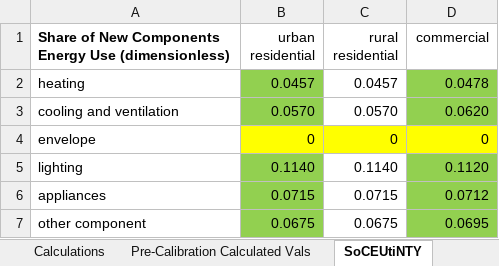
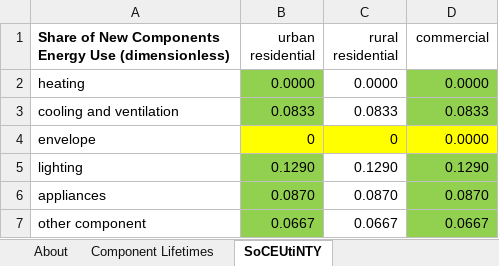
Before and after one commit to EnergyInnovation/eps-brazil, an Excel workbook: InputData/bldgs/SoCEUtiNTY/Share of Cpnt E Use that is New This Year.xlsx, sheet SoCEUtiNTY, drawn as a sheet; values as stored, in another font and other column widths than the file's, no borders; the diff names each change by its address in the sheet, - before the commit and + after, or states it on an @@ line.

```diff
--- a/InputData/bldgs/SoCEUtiNTY/Share of Cpnt E Use that is New This Year.xlsx (sheet SoCEUtiNTY)
+++ b/InputData/bldgs/SoCEUtiNTY/Share of Cpnt E Use that is New This Year.xlsx (sheet SoCEUtiNTY)
-sheet tab: Calculations
-sheet tab: Pre-Calibration Calculated Vals
-B2 (urban residential): 0.0457
+B2 (urban residential): 0.0000
-C2 (rural residential): 0.0457
+C2 (rural residential): 0.0000
-D2 (commercial): 0.0478
+D2 (commercial): 0.0000
-B3 (urban residential): 0.0570
+B3 (urban residential): 0.0833
-C3 (rural residential): 0.0570
+C3 (rural residential): 0.0833
-D3 (commercial): 0.0620
+D3 (commercial): 0.0833
-D4 (commercial): 0
+D4 (commercial): 0.0000
-B5 (urban residential): 0.1140
+B5 (urban residential): 0.1290
-C5 (rural residential): 0.1140
+C5 (rural residential): 0.1290
-D5 (commercial): 0.1120
+D5 (commercial): 0.1290
-B6 (urban residential): 0.0715
+B6 (urban residential): 0.0870
-C6 (rural residential): 0.0715
+C6 (rural residential): 0.0870
-D6 (commercial): 0.0712
+D6 (commercial): 0.0870
-B7 (urban residential): 0.0675
+B7 (urban residential): 0.0667
-C7 (rural residential): 0.0675
+C7 (rural residential): 0.0667
-D7 (commercial): 0.0695
+D7 (commercial): 0.0667
```
Also changed, not shown: sheet About, sheet Component Lifetimes, other sheet tabs, InputData/trans/SoCDTtiNTY/Share of Cargo Dist Transported that is New This Year.xlsx, 3 other files.
